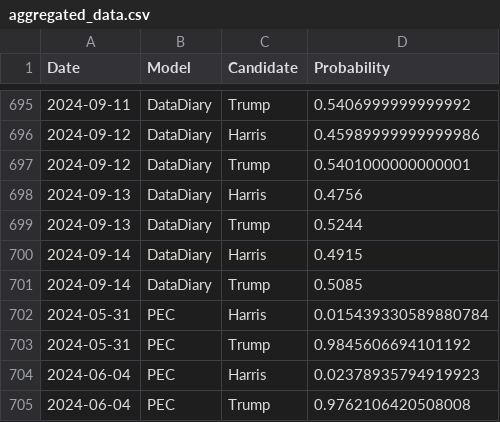
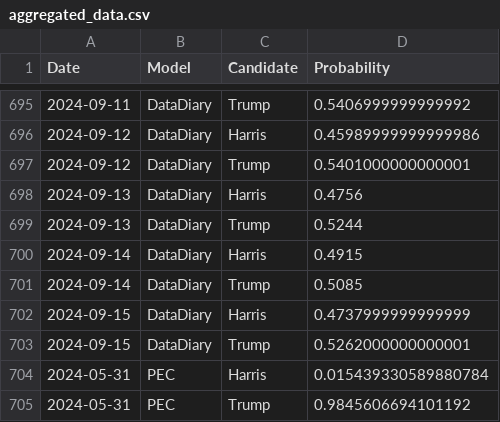
Before and after one commit to PaulMainwood/Election2024, a CSV file: aggregated_data.csv, drawn as a sheet; only a part is shown, gaps mark what is left out; the shorter side is filled out with more unchanged rows; the diff names each change by its address in the sheet, - before the commit and + after, or states it on an @@ line.

```diff
--- a/aggregated_data.csv
+++ b/aggregated_data.csv
+row 702: 2024-09-15 | DataDiary | Harris | 0.4737999999999999
+row 703: 2024-09-15 | DataDiary | Trump | 0.5262000000000001
```
Also changed, not shown: aggregated_data_wide.csv, harris_wide.csv, 3 other files.
